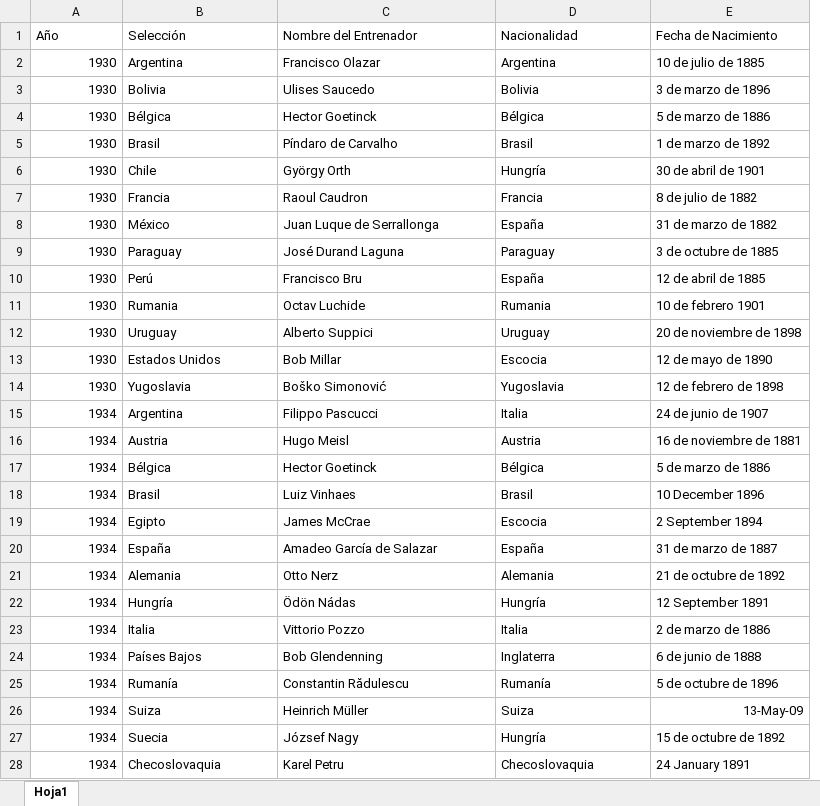
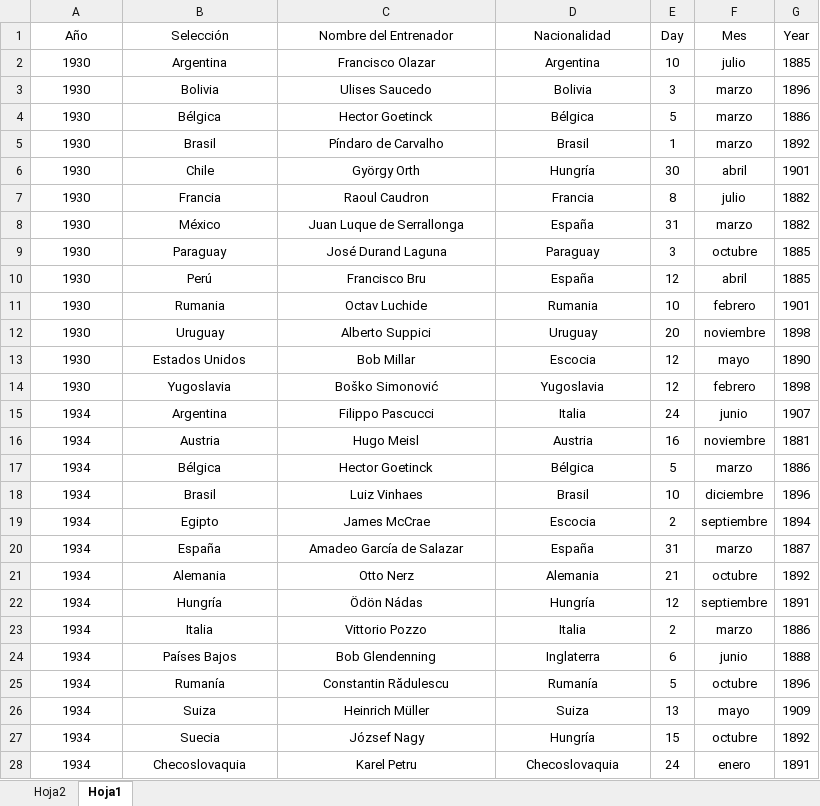
Before and after one commit to WMARBAR/Proyecto_MUNDIAL, an Excel workbook: Mundial_entrenadores.xlsx, sheet Hoja1, drawn as a sheet; only a part is shown; values as stored, in another font and other column widths than the file's, no borders; removed rows and columns are numbered as before the commit, all else as after; the diff covers the shown part only; the diff names each change by its address in the sheet, - before the commit and + after, or states it on an @@ line.

```diff
--- a/Mundial_entrenadores.xlsx (sheet Hoja1)
+++ b/Mundial_entrenadores.xlsx (sheet Hoja1)
+sheet tab: Hoja2
-column E (Fecha de Nacimiento), rows 2-28: 10 de julio de 1885 | 3 de marzo de 1896 | 5 de marzo de 1886 | 1 de marzo de 1892 | 30 de abril de 1901 | 8 de julio de 1882 | 31 de marzo de 1882 | 3 de octubre de 1885 | 12 de abril de 1885 | 10 de febrero 1901 | 20 de noviembre de 1898 | 12 de mayo de 1890 | 12 de febrero de 1898 | 24 de junio de 1907 | 16 de noviembre de 1881 | 5 de marzo de 1886 | 10 December 1896 | 2 September 1894 | 31 de marzo de 1887 | 21 de octubre de 1892 | 12 September 1891 | 2 de marzo de 1886 | 6 de junio de 1888 | 5 de octubre de 1896 | 13-May-09 | 15 de octubre de 1892 | 24 January 1891
+column E (Day), rows 2-28: 10 | 3 | 5 | 1 | 30 | 8 | 31 | 3 | 12 | 10 | 20 | 12 | 12 | 24 | 16 | 5 | 10 | 2 | 31 | 21 | 12 | 2 | 6 | 5 | 13 | 15 | 24
+column F (Mes), rows 2-28: julio | marzo | marzo | marzo | abril | julio | marzo | octubre | abril | febrero | noviembre | mayo | febrero | junio | noviembre | marzo | diciembre | septiembre | marzo | octubre | septiembre | marzo | junio | octubre | mayo | octubre | enero
+column G (Year), rows 2-28: 1885 | 1896 | 1886 | 1892 | 1901 | 1882 | 1882 | 1885 | 1885 | 1901 | 1898 | 1890 | 1898 | 1907 | 1881 | 1886 | 1896 | 1894 | 1887 | 1892 | 1891 | 1886 | 1888 | 1896 | 1909 | 1892 | 1891
-A1:D1 alignment: left
+A1:D1 alignment: center
-A2:A28 alignment: right
+A2:A28 alignment: center
-B2:D28 alignment: left
+B2:D28 alignment: center
```
Also changed, not shown: cell formats elsewhere in this sheet, Mundial_Historic_RawData.xlsx, 6 other files.
